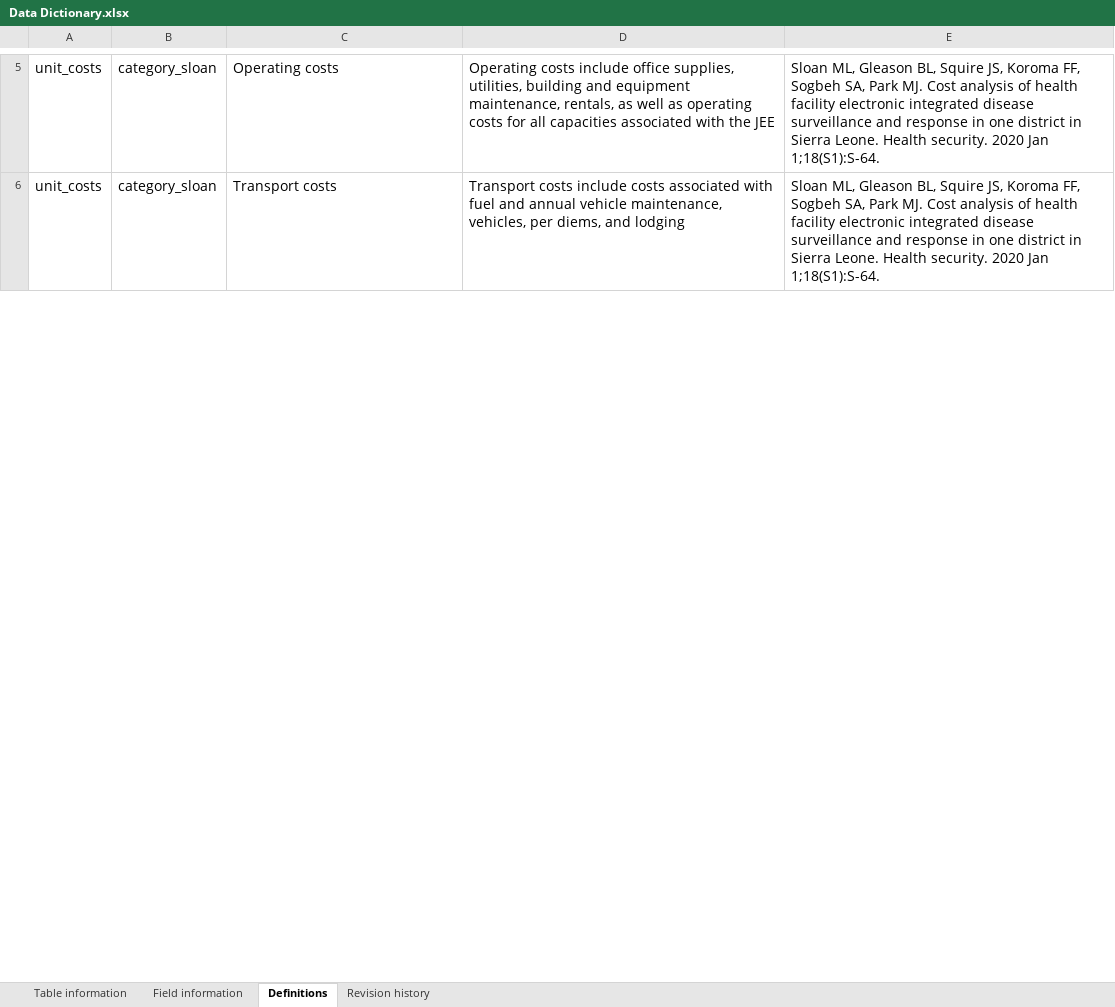
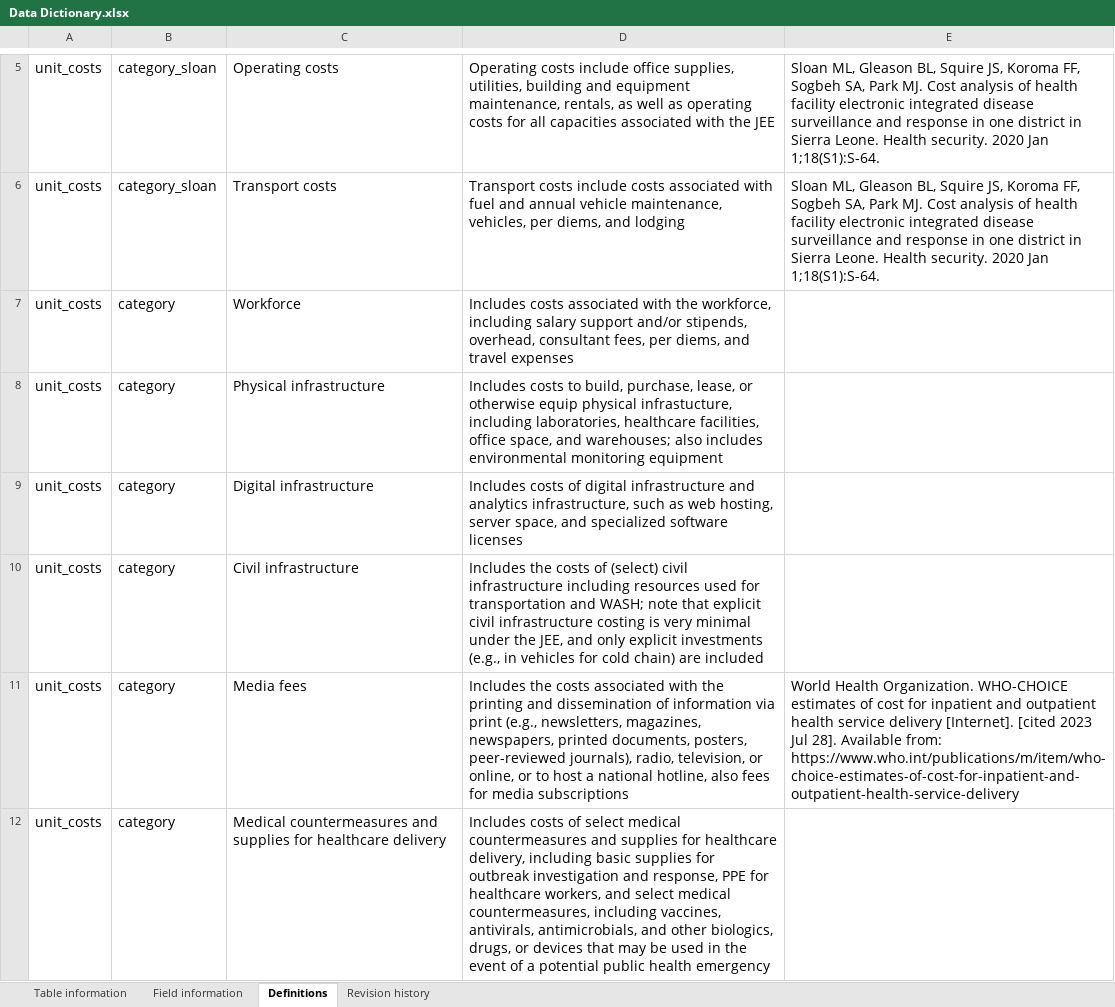
Before and after one commit to cghss/IHR-costing, an Excel workbook: data/Data Dictionary.xlsx, sheet Definitions, drawn as a sheet; only a part is shown, gaps mark what is left out; values as stored, in another font and other column widths than the file's, no borders; the diff covers the shown part only; the diff names each change by its address in the sheet, - before the commit and + after, or states it on an @@ line.

Commit message:
update calculator tool exports to include costs per indicator

```diff
--- a/data/Data Dictionary.xlsx (sheet Definitions)
+++ b/data/Data Dictionary.xlsx (sheet Definitions)
+row 7: unit_costs | category | Workforce | Includes costs associated with the workforce, including salary support and/or stipends, overhead, consultant fees, per diems, and travel expenses
+row 8: unit_costs | category | Physical infrastructure | Includes costs to build, purchase, lease, or otherwise equip physical infrastucture, including laboratories, healthcare facilities, office space, and warehouses; also includes environmental monitoring equipment
+row 9: unit_costs | category | Digital infrastructure | Includes costs of digital infrastructure and analytics infrastructure, such as web hosting, server space, and specialized software licenses
+row 10: unit_costs | category | Civil infrastructure | Includes the costs of (select) civil infrastructure including resources used for transportation and WASH; note that explicit civil infrastructure costing is very minimal under the JEE, and only explicit investments (e.g., in vehicles for cold chain) are included
+row 11: unit_costs | category | Media fees | Includes the costs associated with the printing and dissemination of information via print (e.g., newsletters, magazines, newspapers, printed documents, posters, peer-reviewed journals), radio, television, or online, or to host a national hotline, also fees for media subscriptions | World Health Organization. WHO-CHOICE estimates of cost for inpatient and outpatient health service delivery [Internet]. [cited 2023 Jul 28]. Available from: https://www.who.int/publications/m/item/who-choice-estimates-of-cost-for-inpatient-and-outpatient-health-service-delivery
+row 12: unit_costs | category | Medical countermeasures and supplies for healthcare delivery | Includes costs of select medical countermeasures and supplies for healthcare delivery, including basic supplies for outbreak investigation and response, PPE for healthcare workers, and select medical countermeasures, including vaccines, antivirals, antimicrobials, and other biologics, drugs, or devices that may be used in the event of a potential public health emergency
```
Also changed, not shown: 17 added rows and 1 edited cell elsewhere in this sheet, sheet Revision history, sheet Field information, sheet Table information, 3 other files.
